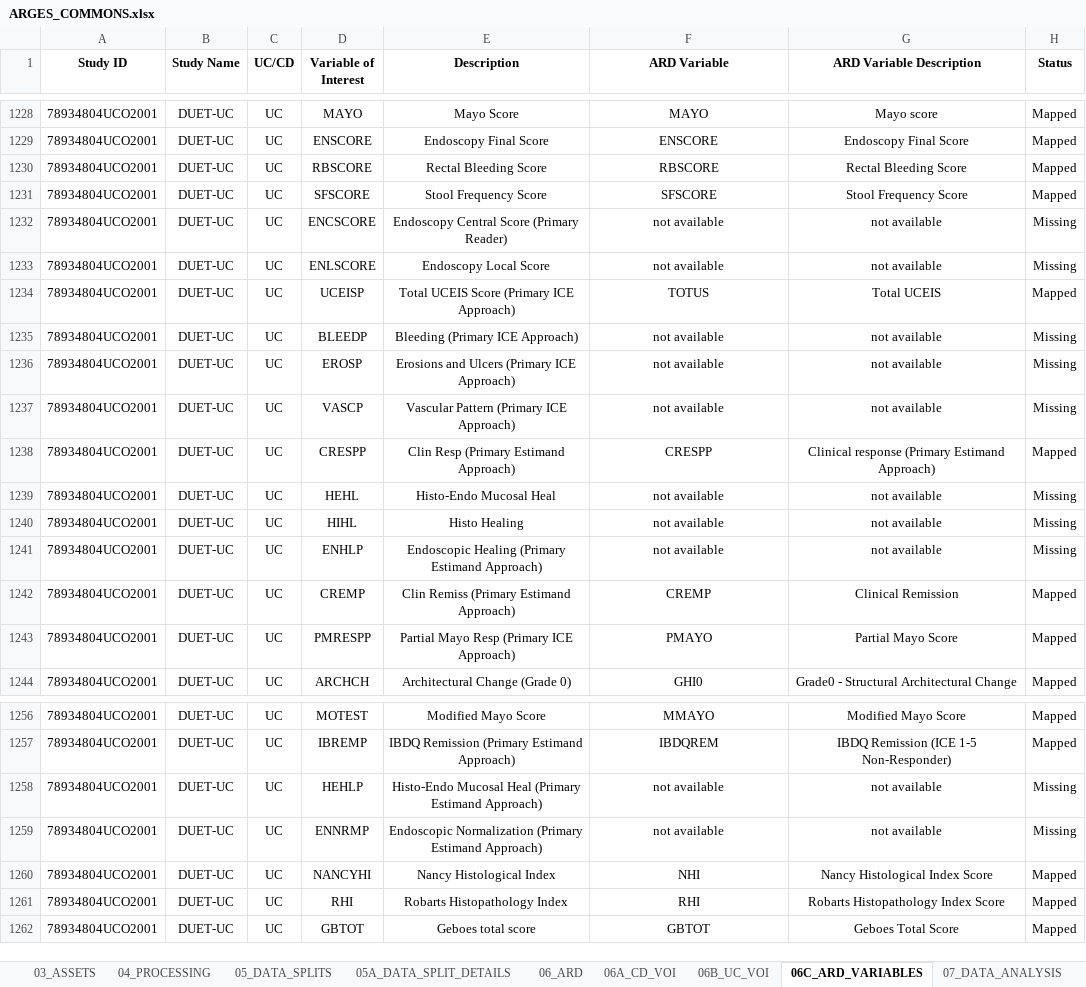
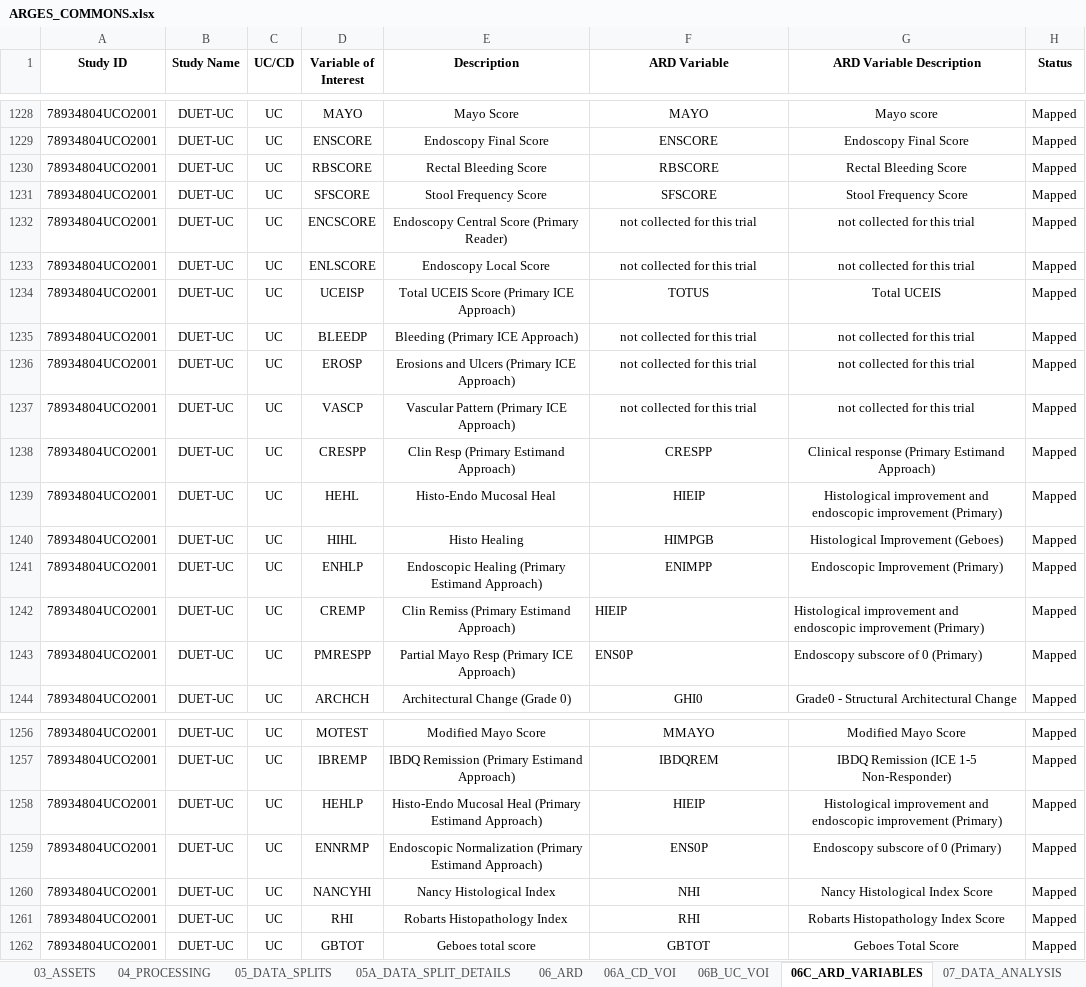
Before and after one commit to jeanmlv/example1, an Excel workbook: ARGES_COMMONS.xlsx, sheet 06C_ARD_VARIABLES, drawn as a sheet; only a part is shown, gaps mark what is left out; values as stored, in another font and other column widths than the file's, no borders; the diff names each change by its address in the sheet, - before the commit and + after, or states it on an @@ line.

```diff
--- a/ARGES_COMMONS.xlsx (sheet 06C_ARD_VARIABLES)
+++ b/ARGES_COMMONS.xlsx (sheet 06C_ARD_VARIABLES)
-F1232:F1233 (ARD Variable): not available
+F1232:F1233 (ARD Variable): not collected for this trial
-G1232:G1233 (ARD Variable Description): not available
+G1232:G1233 (ARD Variable Description): not collected for this trial
-H1232:H1233 (Status): Missing
+H1232:H1233 (Status): Mapped
-F1235:F1237 (ARD Variable): not available
+F1235:F1237 (ARD Variable): not collected for this trial
-G1235:G1237 (ARD Variable Description): not available
+G1235:G1237 (ARD Variable Description): not collected for this trial
-H1235:H1237 (Status): Missing
+H1235:H1237 (Status): Mapped
-F1239 (ARD Variable): not available
+F1239 (ARD Variable): HIEIP
-G1239 (ARD Variable Description): not available
+G1239 (ARD Variable Description): Histological improvement and endoscopic improvement (Primary)
-H1239:H1241 (Status): Missing
+H1239:H1241 (Status): Mapped
-F1240 (ARD Variable): not available
+F1240 (ARD Variable): HIMPGB
-G1240 (ARD Variable Description): not available
+G1240 (ARD Variable Description): Histological Improvement (Geboes)
-F1241 (ARD Variable): not available
+F1241 (ARD Variable): ENIMPP
-G1241 (ARD Variable Description): not available
+G1241 (ARD Variable Description): Endoscopic Improvement (Primary)
-F1242 (ARD Variable): CREMP
+F1242 (ARD Variable): HIEIP
-F1242:G1243 alignment: center
+F1242:G1243 alignment: left
-G1242 (ARD Variable Description): Clinical Remission
+G1242 (ARD Variable Description): Histological improvement and endoscopic improvement (Primary)
-F1243 (ARD Variable): PMAYO
+F1243 (ARD Variable): ENS0P
-G1243 (ARD Variable Description): Partial Mayo Score
+G1243 (ARD Variable Description): Endoscopy subscore of 0 (Primary)
-F1258 (ARD Variable): not available
+F1258 (ARD Variable): HIEIP
-G1258 (ARD Variable Description): not available
+G1258 (ARD Variable Description): Histological improvement and endoscopic improvement (Primary)
-H1258:H1259 (Status): Missing
+H1258:H1259 (Status): Mapped
-F1259 (ARD Variable): not available
+F1259 (ARD Variable): ENS0P
-G1259 (ARD Variable Description): not available
+G1259 (ARD Variable Description): Endoscopy subscore of 0 (Primary)
```
Also changed, not shown: sheet 10_DEPLOYMENTS, sheet 06_ARD, sheet 01_STUDIES.
